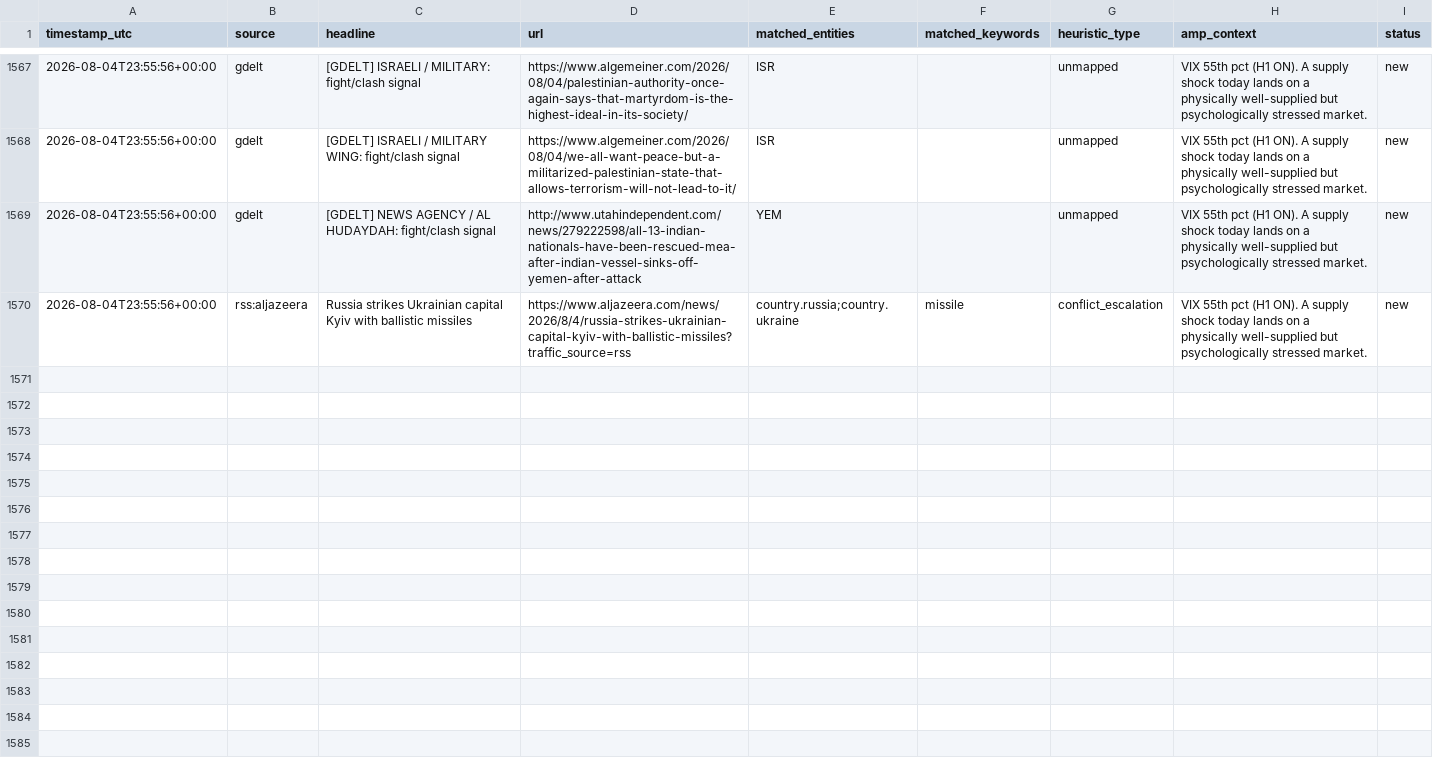
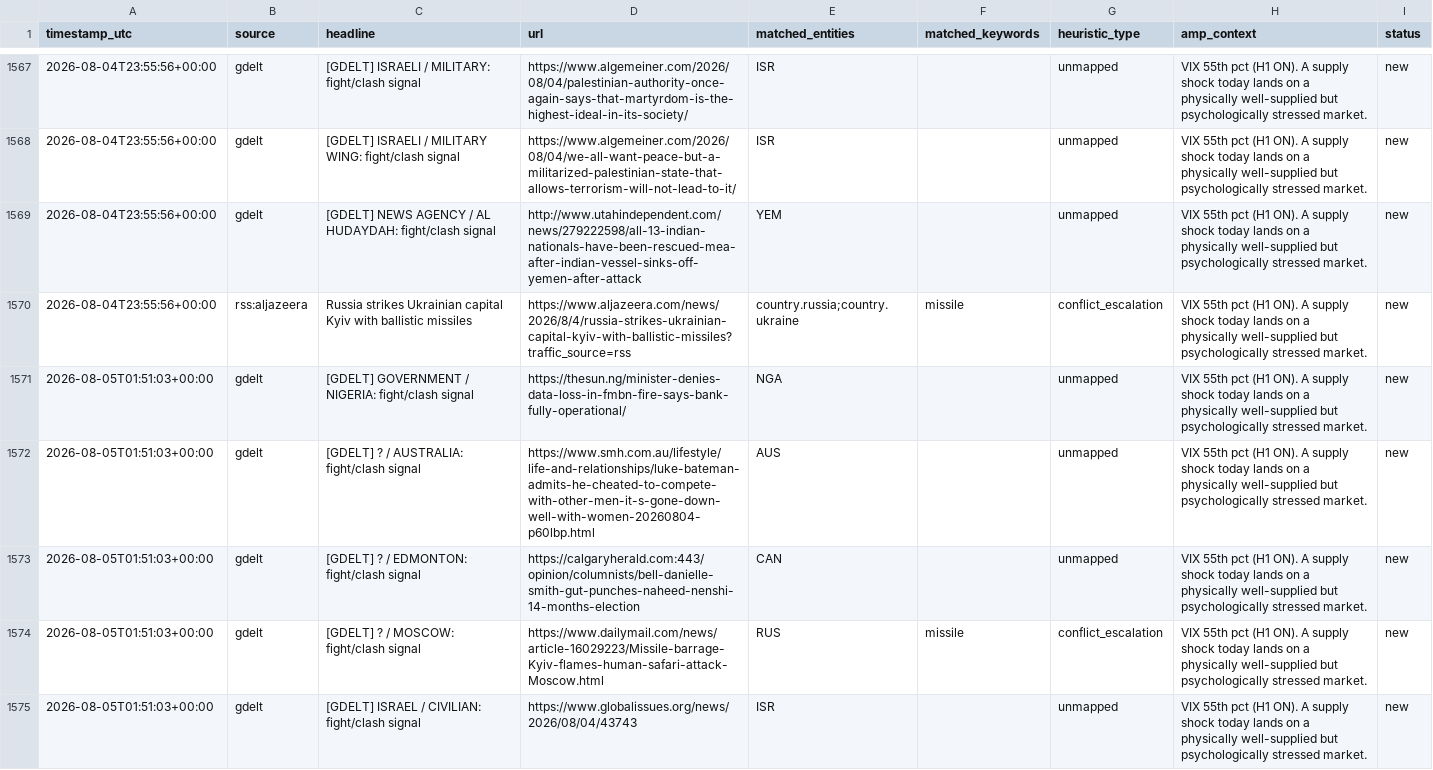
Before and after one commit to josephdelany/ripple-engine, a CSV file: data/alert_queue.csv, drawn as a sheet; only a part is shown, gaps mark what is left out; the diff covers the shown part only; the diff names each change by its address in the sheet, - before the commit and + after, or states it on an @@ line.

```diff
--- a/data/alert_queue.csv
+++ b/data/alert_queue.csv
+row 1571: 2026-08-05T01:51:03+00:00 | gdelt | [GDELT] GOVERNMENT / NIGERIA: fight/clash signal | https://thesun.ng/minister-denies-data-loss-in-fmbn-fire-says-bank-fully-operational/ | NGA |  | unmapped | VIX 55th pct (H1 ON). A supply shock today lands on a physically well-supplied but psychologically stressed market. | new
+row 1572: 2026-08-05T01:51:03+00:00 | gdelt | [GDELT] ? / AUSTRALIA: fight/clash signal | https://www.smh.com.au/lifestyle/life-and-relationships/luke-bateman-admits-he-cheated-to-compete-with-other-men-it-s-gone-down-well-with-women-20260804-p60lbp.html | AUS |  | unmapped | VIX 55th pct (H1 ON). A supply shock today lands on a physically well-supplied but psychologically stressed market. | new
+row 1573: 2026-08-05T01:51:03+00:00 | gdelt | [GDELT] ? / EDMONTON: fight/clash signal | https://calgaryherald.com:443/opinion/columnists/bell-danielle-smith-gut-punches-naheed-nenshi-14-months-election | CAN |  | unmapped | VIX 55th pct (H1 ON). A supply shock today lands on a physically well-supplied but psychologically stressed market. | new
+row 1574: 2026-08-05T01:51:03+00:00 | gdelt | [GDELT] ? / MOSCOW: fight/clash signal | https://www.dailymail.com/news/article-16029223/Missile-barrage-Kyiv-flames-human-safari-attack-Moscow.html | RUS | missile | conflict_escalation | VIX 55th pct (H1 ON). A supply shock today lands on a physically well-supplied but psychologically stressed market. | new
+row 1575: 2026-08-05T01:51:03+00:00 | gdelt | [GDELT] ISRAEL / CIVILIAN: fight/clash signal | https://www.globalissues.org/news/2026/08/04/43743 | ISR |  | unmapped | VIX 55th pct (H1 ON). A supply shock today lands on a physically well-supplied but psychologically stressed market. | new
```
Also changed, not shown: 5 added rows elsewhere in this file, data/state/situation_log.csv, 1 other file.
